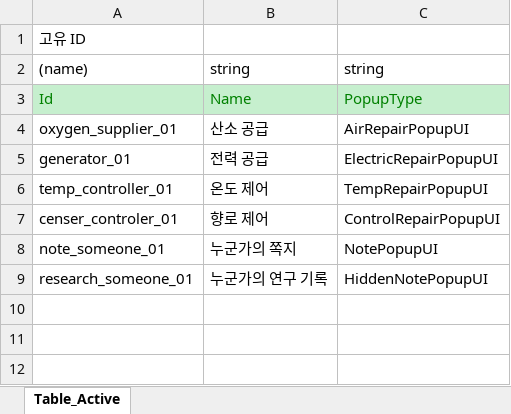
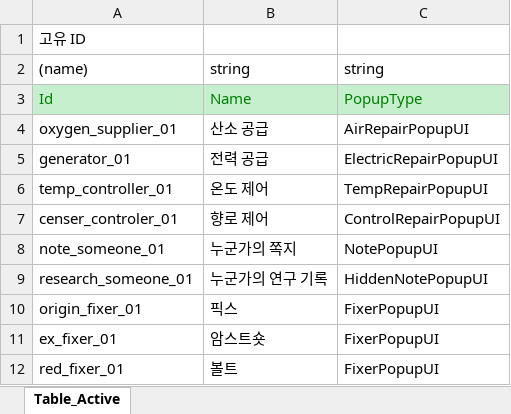
Before and after one commit to SonghaCH/SunnyHoGaming, an Excel workbook: JsonConverter/ExcelFiles/Object.xlsx, sheet Table_Active, drawn as a sheet; values as stored, in another font and other column widths than the file's, no borders; the diff names each change by its address in the sheet, - before the commit and + after, or states it on an @@ line.

Commit message:
[강혜창][Map] Fixer 팝업 띄워주는 코드 수정과 애니메이션 수정

```diff
--- a/JsonConverter/ExcelFiles/Object.xlsx (sheet Table_Active)
+++ b/JsonConverter/ExcelFiles/Object.xlsx (sheet Table_Active)
+row 10: origin_fixer_01 | 픽스 | FixerPopupUI
+row 11: ex_fixer_01 | 암스트숏 | FixerPopupUI
+row 12: red_fixer_01 | 볼트 | FixerPopupUI
```
Also changed, not shown: 9 other files.
